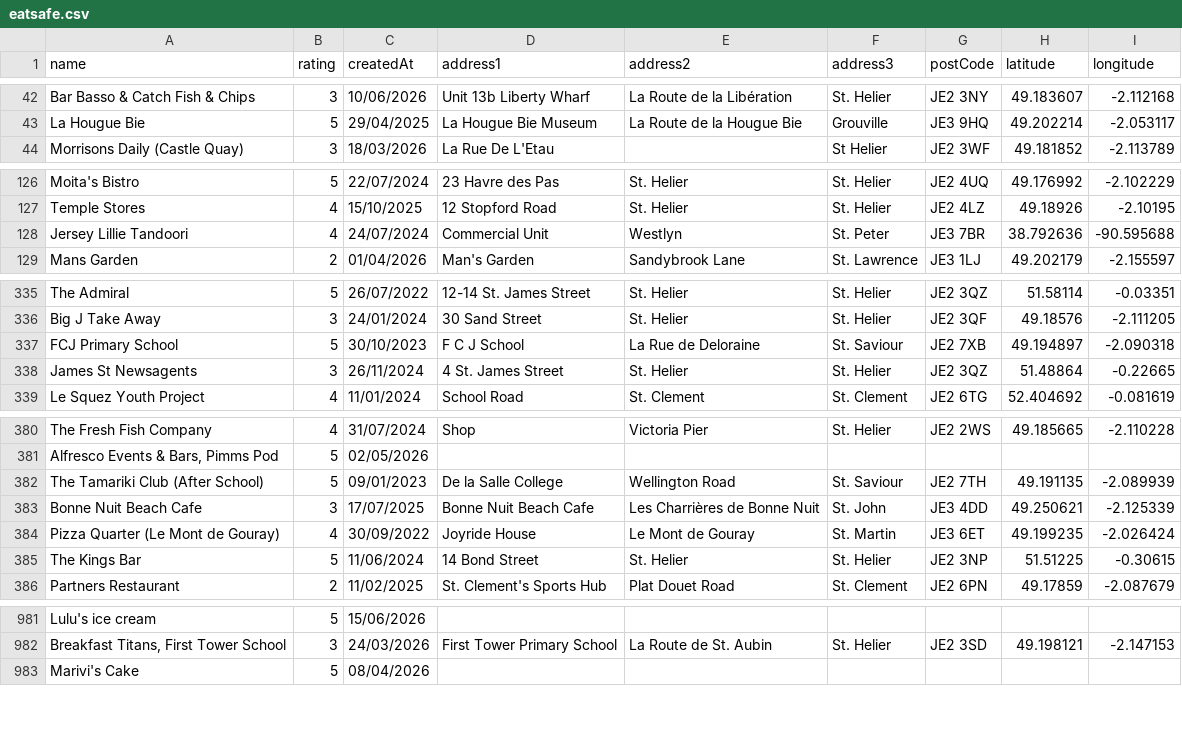
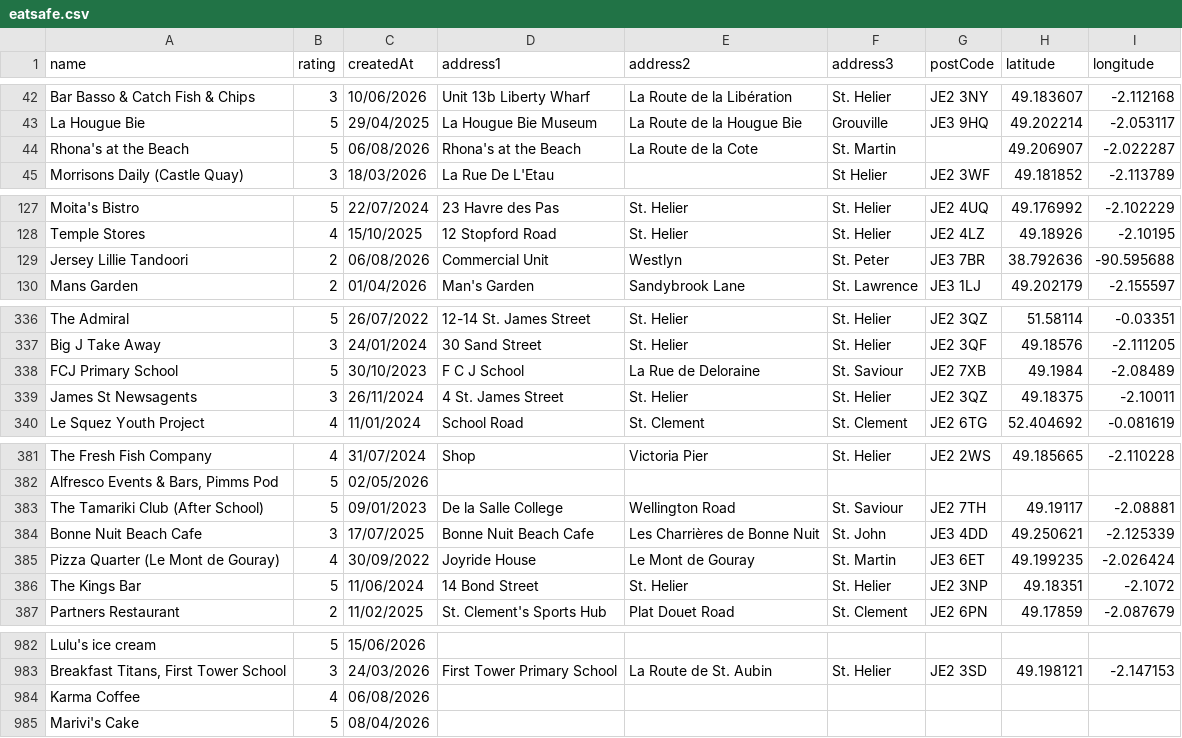
Before and after one commit to glitchjsy/opendata-downloads, a CSV file: data/eatsafe/eatsafe.csv, drawn as a sheet; only a part is shown, gaps mark what is left out; the diff covers the shown part only.

```diff
--- a/data/eatsafe/eatsafe.csv
+++ b/data/eatsafe/eatsafe.csv
@@ -43,2 +43,3 @@ Bar Basso & Catch Fish & Chips,3,10/06/2026,Unit 13b Liberty Wharf,La Route de l
 La Hougue Bie,5,29/04/2025,La Hougue Bie Museum,La Route de la Hougue Bie,Grouville,JE3 9HQ,49.202214,-2.053117
+Rhona's at the Beach,5,06/08/2026,Rhona's at the Beach,La Route de la Cote,St. Martin,,49.206907,-2.022287
 Morrisons Daily (Castle Quay),3,18/03/2026,La Rue De L'Etau,,St Helier,JE2 3WF,49.181852,-2.113789
@@ -127,3 +128,3 @@ Moita's Bistro,5,22/07/2024,23 Havre des Pas,St. Helier,St. Helier,JE2 4UQ,49.17
 Temple Stores,4,15/10/2025,12 Stopford Road,St. Helier,St. Helier,JE2 4LZ,49.18926,-2.10195
-Jersey Lillie Tandoori,4,24/07/2024,Commercial Unit,Westlyn,St. Peter,JE3 7BR,38.792636,-90.595688
+Jersey Lillie Tandoori,2,06/08/2026,Commercial Unit,Westlyn,St. Peter,JE3 7BR,38.792636,-90.595688
 Mans Garden,2,01/04/2026,Man's Garden,Sandybrook Lane,St. Lawrence,JE3 1LJ,49.202179,-2.155597
@@ -336,4 +337,4 @@ The Admiral,5,26/07/2022,12-14 St. James Street,St. Helier,St. Helier,JE2 3QZ,51
 Big J Take Away,3,24/01/2024,30 Sand Street,St. Helier,St. Helier,JE2 3QF,49.18576,-2.111205
-FCJ Primary School,5,30/10/2023,F C J School,La Rue de Deloraine,St. Saviour,JE2 7XB,49.194897,-2.090318
-James St Newsagents,3,26/11/2024,4 St. James Street,St. Helier,St. Helier,JE2 3QZ,51.48864,-0.22665
+FCJ Primary School,5,30/10/2023,F C J School,La Rue de Deloraine,St. Saviour,JE2 7XB,49.1984,-2.08489
+James St Newsagents,3,26/11/2024,4 St. James Street,St. Helier,St. Helier,JE2 3QZ,49.18375,-2.10011
 Le Squez Youth Project,4,11/01/2024,School Road,St. Clement,St. Clement,JE2 6TG,52.404692,-0.081619
@@ -381,6 +382,6 @@ The Fresh Fish Company,4,31/07/2024,Shop,Victoria Pier,St. Helier,JE2 2WS,49.185
 "Alfresco Events & Bars, Pimms Pod",5,02/05/2026,,,,,,
-The Tamariki Club (After School),5,09/01/2023,De la Salle College,Wellington Road,St. Saviour,JE2 7TH,49.191135,-2.089939
+The Tamariki Club (After School),5,09/01/2023,De la Salle College,Wellington Road,St. Saviour,JE2 7TH,49.19117,-2.08881
 Bonne Nuit Beach Cafe,3,17/07/2025,Bonne Nuit Beach Cafe,Les Charrières de Bonne Nuit,St. John,JE3 4DD,49.250621,-2.125339
 Pizza Quarter (Le Mont de Gouray),4,30/09/2022,Joyride House,Le Mont de Gouray,St. Martin,JE3 6ET,49.199235,-2.026424
-The Kings Bar,5,11/06/2024,14 Bond Street,St. Helier,St. Helier,JE2 3NP,51.51225,-0.30615
+The Kings Bar,5,11/06/2024,14 Bond Street,St. Helier,St. Helier,JE2 3NP,49.18351,-2.1072
 Partners Restaurant,2,11/02/2025,St. Clement's Sports Hub,Plat Douet Road,St. Clement,JE2 6PN,49.17859,-2.087679
@@ -982,2 +983,3 @@ Lulu's ice cream,5,15/06/2026,,,,,,
 "Breakfast Titans, First Tower School",3,24/03/2026,First Tower Primary School,La Route de St. Aubin,St. Helier,JE2 3SD,49.198121,-2.147153
+Karma Coffee,4,06/08/2026,,,,,,
 Marivi's Cake,5,08/04/2026,,,,,,
```
Also changed, not shown: 28 edited cells elsewhere in this file, 4 other files.
